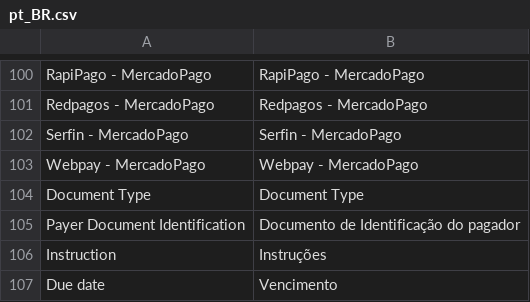
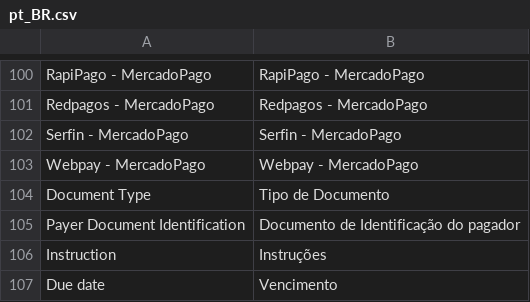
Before and after one commit to mercadopago/adb-payment, a CSV file: i18n/pt_BR.csv, drawn as a sheet; only a part is shown, gaps mark what is left out; the diff names each change by its address in the sheet, - before the commit and + after, or states it on an @@ line.

```diff
--- a/i18n/pt_BR.csv
+++ b/i18n/pt_BR.csv
-B104: Document Type
+B104: Tipo de Documento
```
Also changed, not shown: 3 other files.
